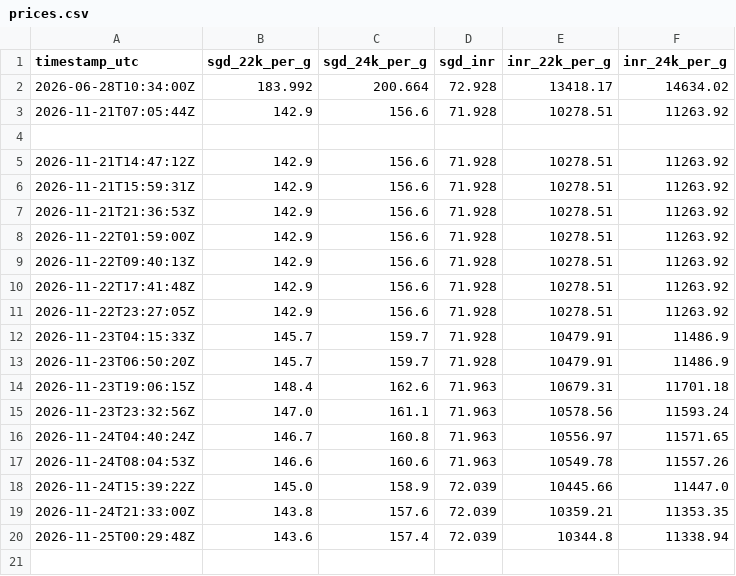
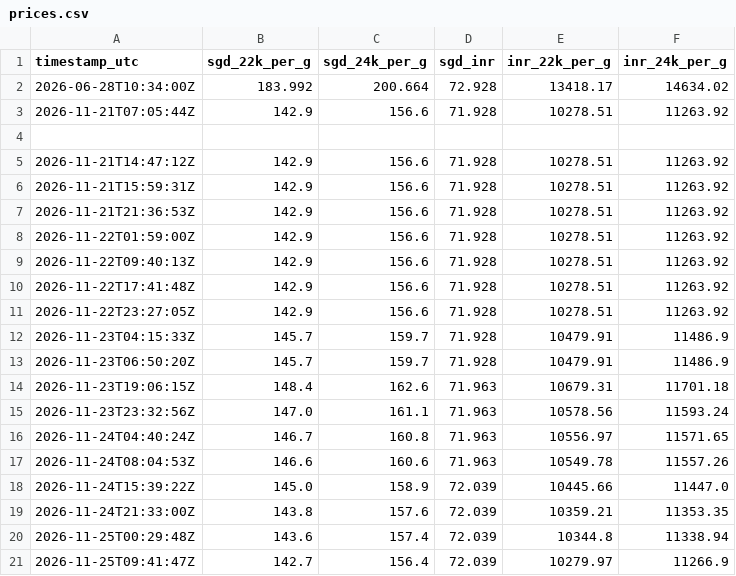
Before and after one commit to kjitendraganesh/gold-price-tracker, a CSV file: data/prices.csv, drawn as a sheet.

Commit message:
Update prices

```diff
--- a/data/prices.csv
+++ b/data/prices.csv
@@ -20 +20,2 @@ timestamp_utc,sgd_22k_per_g,sgd_24k_per_g,sgd_inr,inr_22k_per_g,inr_24k_per_g
 2026-11-25T00:29:48Z,143.6,157.4,72.039,10344.8,11338.94
+2026-11-25T09:41:47Z,142.7,156.4,72.039,10279.97,11266.9
```
